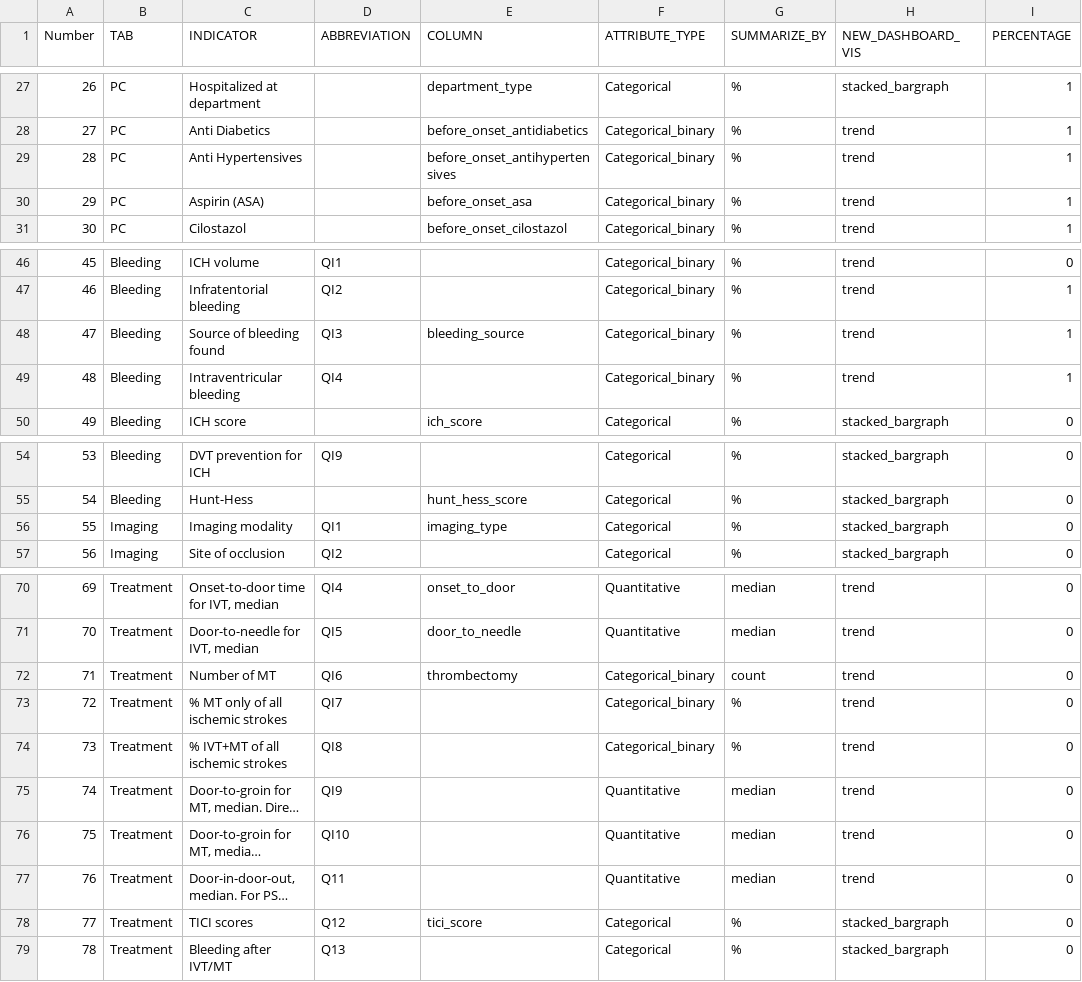
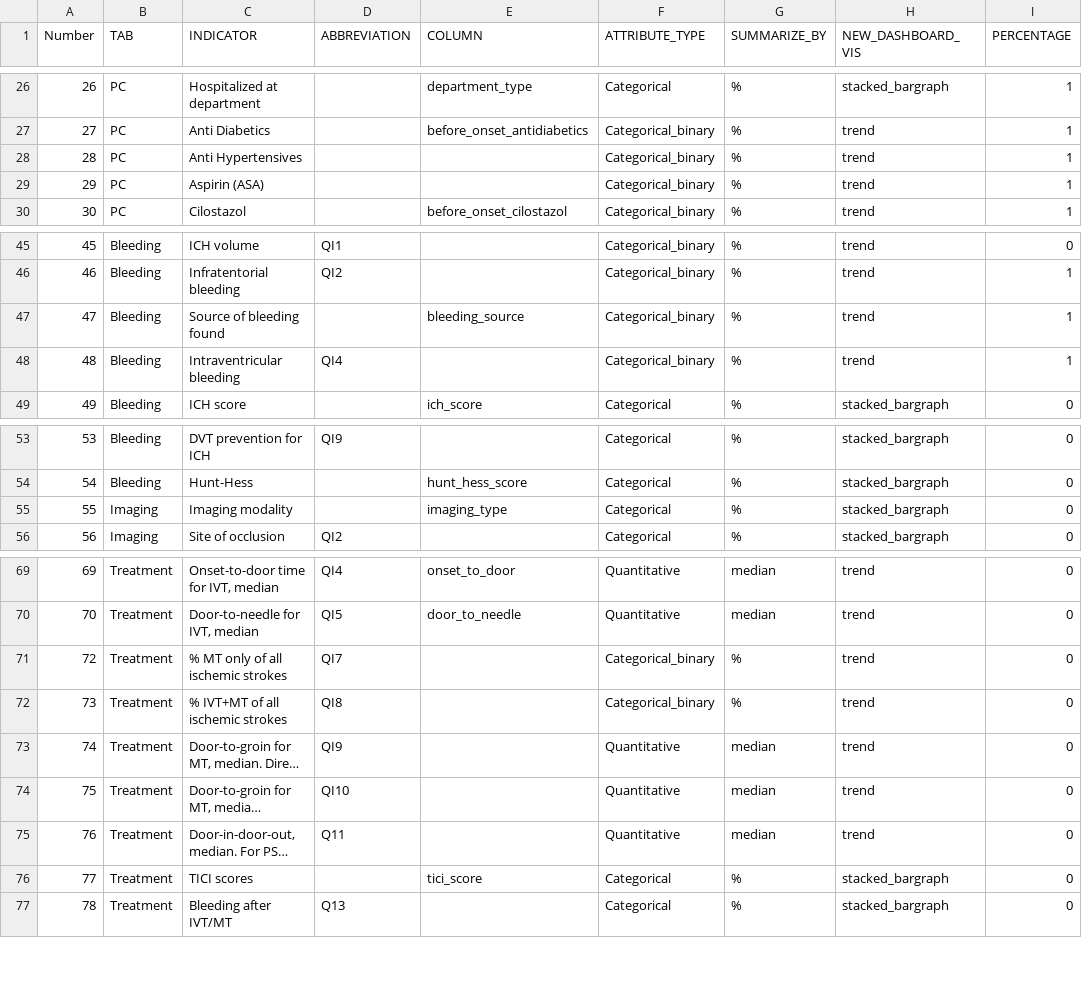
Before and after one commit to HMZHZDH7/Munich-Dashboard, a CSV file: data/QI_info.csv, drawn as a sheet; only a part is shown, gaps mark what is left out; long unchanged cells end in …; removed rows and columns are numbered as before the commit, all else as after; the diff covers the shown part only; the diff names each change by its address in the sheet, - before the commit and + after, or states it on an @@ line.

```diff
--- a/data/QI_info.csv
+++ b/data/QI_info.csv
-E28 (COLUMN): before_onset_antihypertensives
+E28 (COLUMN): (empty)
-E29 (COLUMN): before_onset_asa
+E29 (COLUMN): (empty)
-D47 (ABBREVIATION): QI3
+D47 (ABBREVIATION): (empty)
-D55 (ABBREVIATION): QI1
+D55 (ABBREVIATION): (empty)
-row 72: 71 | Treatment | Number of MT | QI6 | thrombectomy | Categorical_binary | count | trend | 0
-D76 (ABBREVIATION): Q12
+D76 (ABBREVIATION): (empty)
```
Also changed, not shown: 4 removed rows and 9 edited cells elsewhere in this file, 3 other files.
